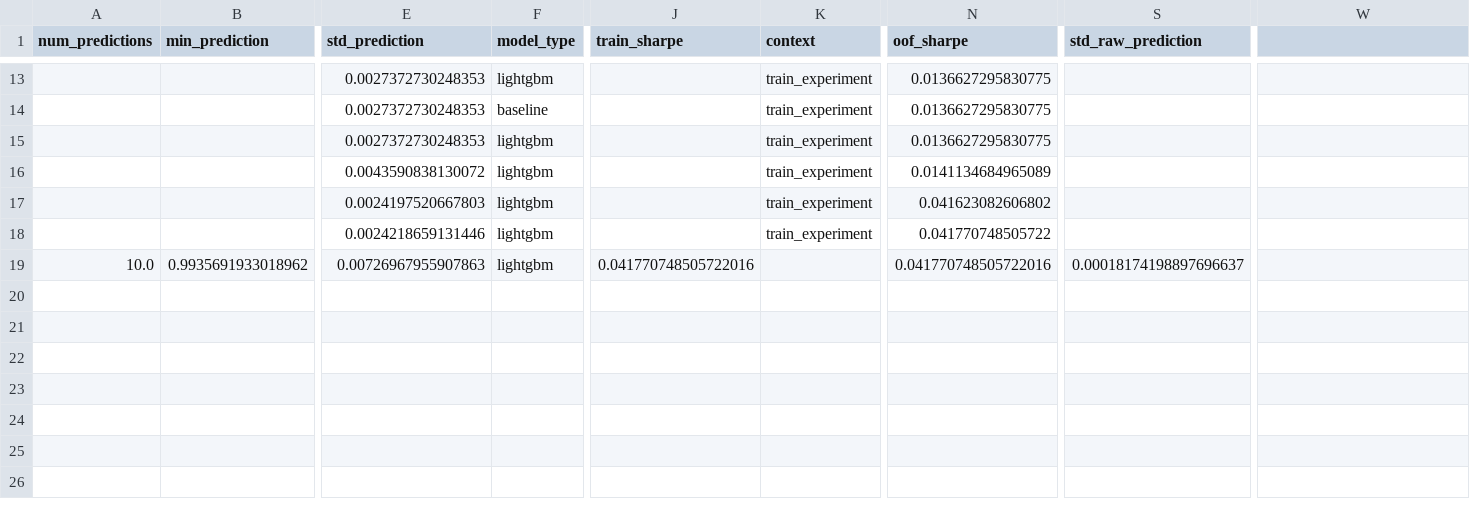
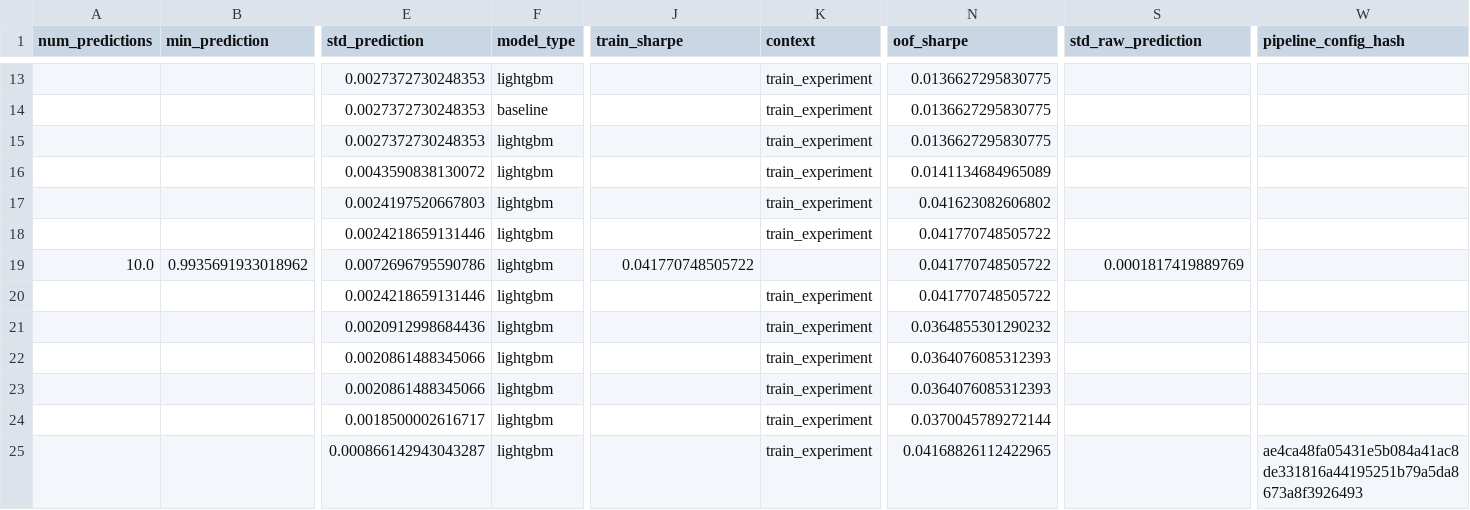
Before and after one commit to telleroutlook/kaggle-hull, a CSV file: working/hull_metrics.csv, drawn as a sheet; only a part is shown, gaps mark what is left out; rows hold the shown columns only; the diff names each change by its address in the sheet, - before the commit and + after, or states it on an @@ line.

```diff
--- a/working/hull_metrics.csv
+++ b/working/hull_metrics.csv
-W1: (empty)
+W1: pipeline_config_hash
-E19 (std_prediction): 0.00726967955907863
+E19 (std_prediction): 0.0072696795590786
-J19 (train_sharpe): 0.041770748505722016
+J19 (train_sharpe): 0.041770748505722
-N19 (oof_sharpe): 0.041770748505722016
+N19 (oof_sharpe): 0.041770748505722
-S19 (std_raw_prediction): 0.00018174198897696637
+S19 (std_raw_prediction): 0.0001817419889769
+row 20:  |  | 0.0024218659131446 | lightgbm |  | train_experiment | 0.041770748505722
+row 21:  |  | 0.0020912998684436 | lightgbm |  | train_experiment | 0.0364855301290232
+row 22:  |  | 0.0020861488345066 | lightgbm |  | train_experiment | 0.0364076085312393
+row 23:  |  | 0.0020861488345066 | lightgbm |  | train_experiment | 0.0364076085312393
+row 24:  |  | 0.0018500002616717 | lightgbm |  | train_experiment | 0.0370045789272144
+row 25:  |  | 0.000866142943043287 | lightgbm |  | train_experiment | 0.04168826112422965 |  | ae4ca48fa05431e5b084a41ac8de331816a44195251b79a5da8673a8f3926493
```
Also changed, not shown: 16 other files.
